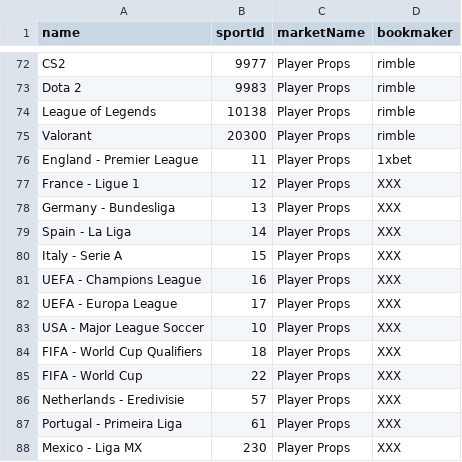
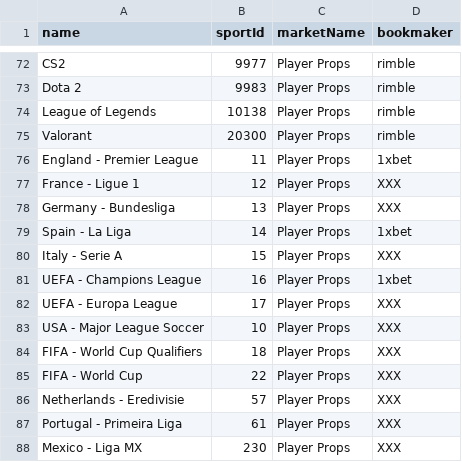
Before and after one commit to thales-markets/sports-markets-v2-risk-management, a CSV file: bookmakers-child-data-testnet.csv, drawn as a sheet; only a part is shown, gaps mark what is left out.

```diff
--- a/bookmakers-child-data-testnet.csv
+++ b/bookmakers-child-data-testnet.csv
@@ -78,5 +78,5 @@ France - Ligue 1,12,Player Props,XXX
 Germany - Bundesliga,13,Player Props,XXX
-Spain - La Liga,14,Player Props,XXX
+Spain - La Liga,14,Player Props,1xbet
 Italy - Serie A,15,Player Props,XXX
-UEFA - Champions League,16,Player Props,XXX
+UEFA - Champions League,16,Player Props,1xbet
 UEFA - Europa League,17,Player Props,XXX
```
Also changed, not shown: bookmakers-data-testnet.csv.
